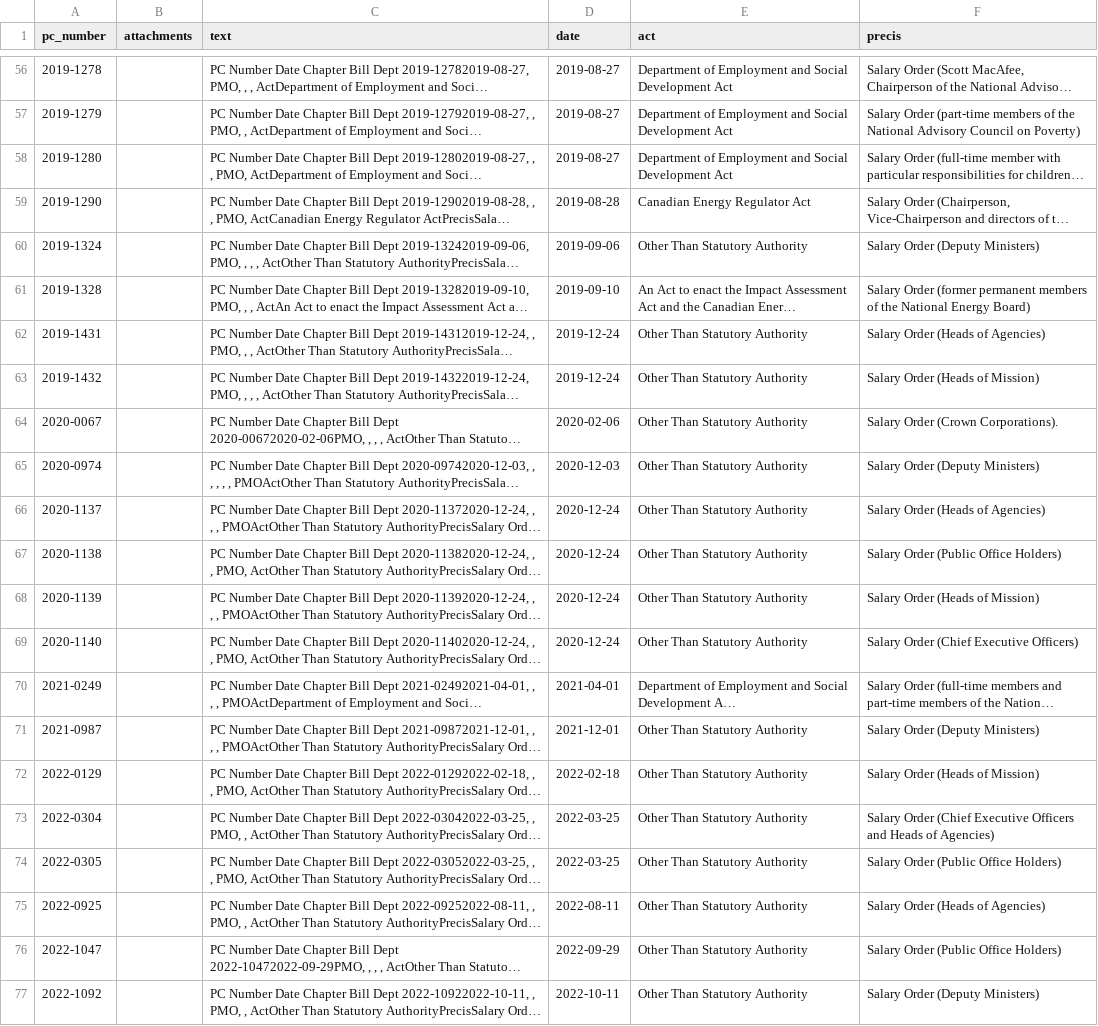
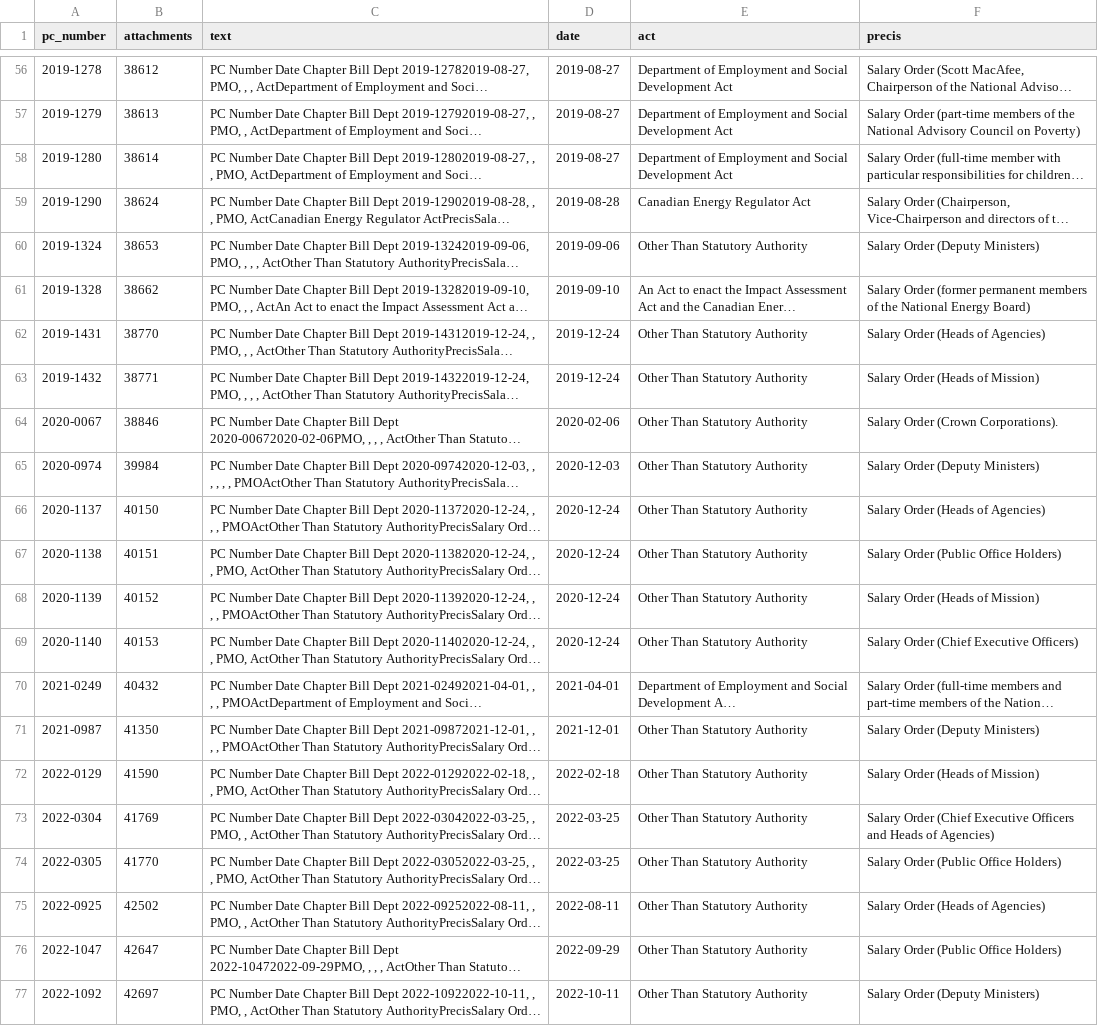
Before and after one commit to lchski/deputy-head-analysis, a CSV file: data/source/github.com/lchski/oic-data/salary-orders.csv, drawn as a sheet; only a part is shown, gaps mark what is left out; long unchanged cells end in …; the diff covers the shown part only; the diff names each change by its address in the sheet, - before the commit and + after, or states it on an @@ line.

```diff
--- a/data/source/github.com/lchski/oic-data/salary-orders.csv
+++ b/data/source/github.com/lchski/oic-data/salary-orders.csv
-B56 (attachments): (empty)
+B56 (attachments): 38612
-B57 (attachments): (empty)
+B57 (attachments): 38613
-B58 (attachments): (empty)
+B58 (attachments): 38614
-B59 (attachments): (empty)
+B59 (attachments): 38624
-B60 (attachments): (empty)
+B60 (attachments): 38653
-B61 (attachments): (empty)
+B61 (attachments): 38662
-B62 (attachments): (empty)
+B62 (attachments): 38770
-B63 (attachments): (empty)
+B63 (attachments): 38771
-B64 (attachments): (empty)
+B64 (attachments): 38846
-B65 (attachments): (empty)
+B65 (attachments): 39984
-B66 (attachments): (empty)
+B66 (attachments): 40150
-B67 (attachments): (empty)
+B67 (attachments): 40151
-B68 (attachments): (empty)
+B68 (attachments): 40152
-B69 (attachments): (empty)
+B69 (attachments): 40153
-B70 (attachments): (empty)
+B70 (attachments): 40432
-B71 (attachments): (empty)
+B71 (attachments): 41350
-B72 (attachments): (empty)
+B72 (attachments): 41590
-B73 (attachments): (empty)
+B73 (attachments): 41769
-B74 (attachments): (empty)
+B74 (attachments): 41770
-B75 (attachments): (empty)
+B75 (attachments): 42502
-B76 (attachments): (empty)
+B76 (attachments): 42647
-B77 (attachments): (empty)
+B77 (attachments): 42697
```
Also changed, not shown: 54 edited cells elsewhere in this file, data/source/github.com/lchski/oic-data/deputy-appointment-orders.csv.
